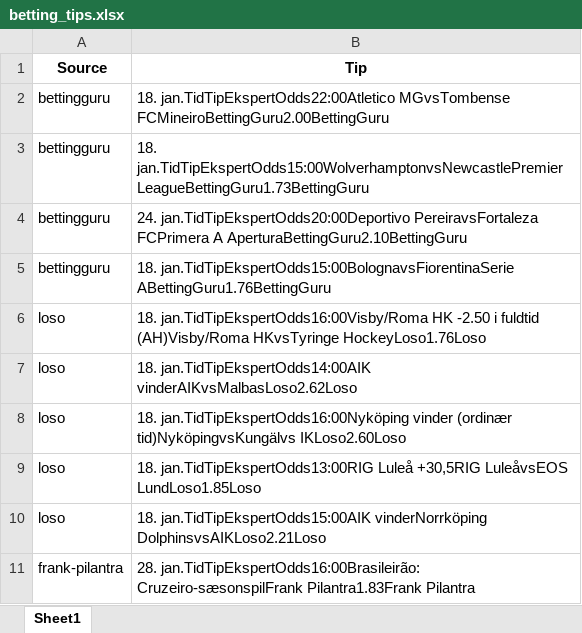
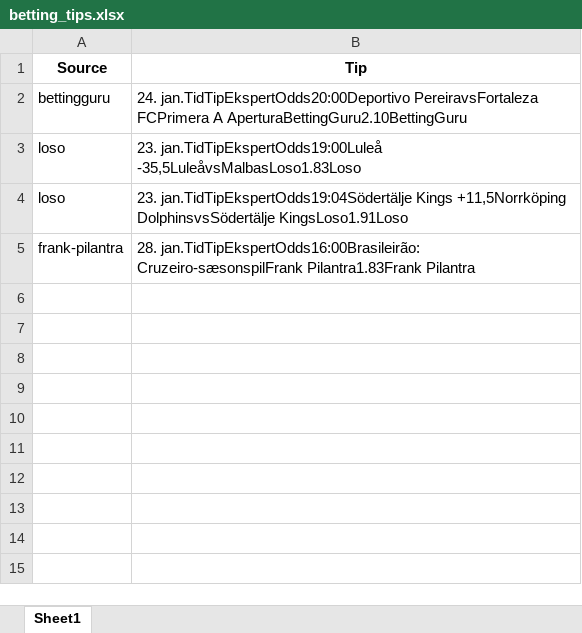
Before and after one commit to mahmad789/alerts, an Excel workbook: betting_tips.xlsx, sheet Sheet1, drawn as a sheet; values as stored, in another font and other column widths than the file's, no borders; removed rows and columns are numbered as before the commit, all else as after; the diff names each change by its address in the sheet, - before the commit and + after, or states it on an @@ line.

```diff
--- a/betting_tips.xlsx (sheet Sheet1)
+++ b/betting_tips.xlsx (sheet Sheet1)
-row 2: bettingguru | 18. jan.TidTipEkspertOdds22:00Atletico MGvsTombense FCMineiroBettingGuru2.00BettingGuru
-row 3: bettingguru | 18. jan.TidTipEkspertOdds15:00WolverhamptonvsNewcastlePremier LeagueBettingGuru1.73BettingGuru
-row 5: bettingguru | 18. jan.TidTipEkspertOdds15:00BolognavsFiorentinaSerie ABettingGuru1.76BettingGuru
-row 6: loso | 18. jan.TidTipEkspertOdds16:00Visby/Roma HK -2.50 i fuldtid (AH)Visby/Roma HKvsTyringe HockeyLoso1.76Loso
-row 7: loso | 18. jan.TidTipEkspertOdds14:00AIK vinderAIKvsMalbasLoso2.62Loso
-row 8: loso | 18. jan.TidTipEkspertOdds16:00Nyköping vinder (ordinær tid)NyköpingvsKungälvs IKLoso2.60Loso
-B3 (Tip): 18. jan.TidTipEkspertOdds13:00RIG Luleå +30,5RIG LuleåvsEOS LundLoso1.85Loso
+B3 (Tip): 23. jan.TidTipEkspertOdds19:00Luleå -35,5LuleåvsMalbasLoso1.83Loso
-B4 (Tip): 18. jan.TidTipEkspertOdds15:00AIK vinderNorrköping DolphinsvsAIKLoso2.21Loso
+B4 (Tip): 23. jan.TidTipEkspertOdds19:04Södertälje Kings +11,5Norrköping DolphinsvsSödertälje KingsLoso1.91Loso
```
